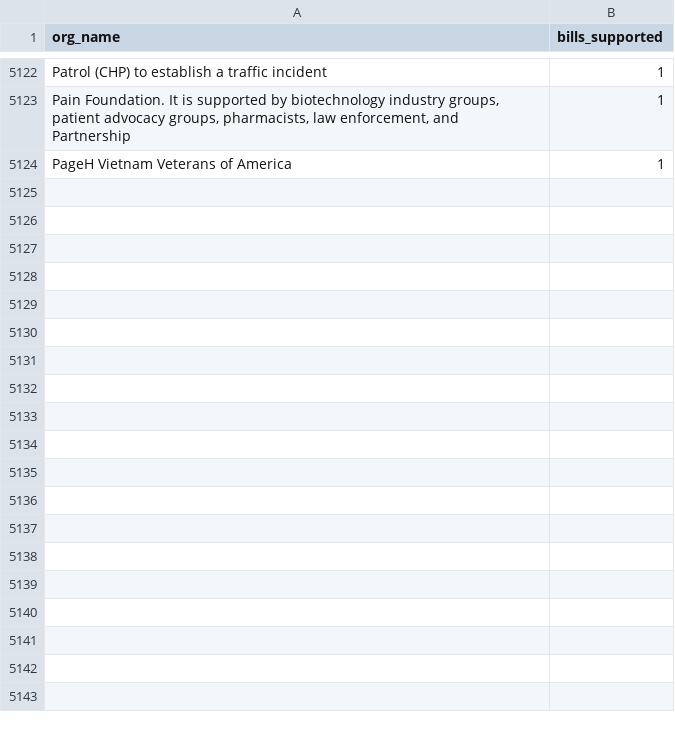
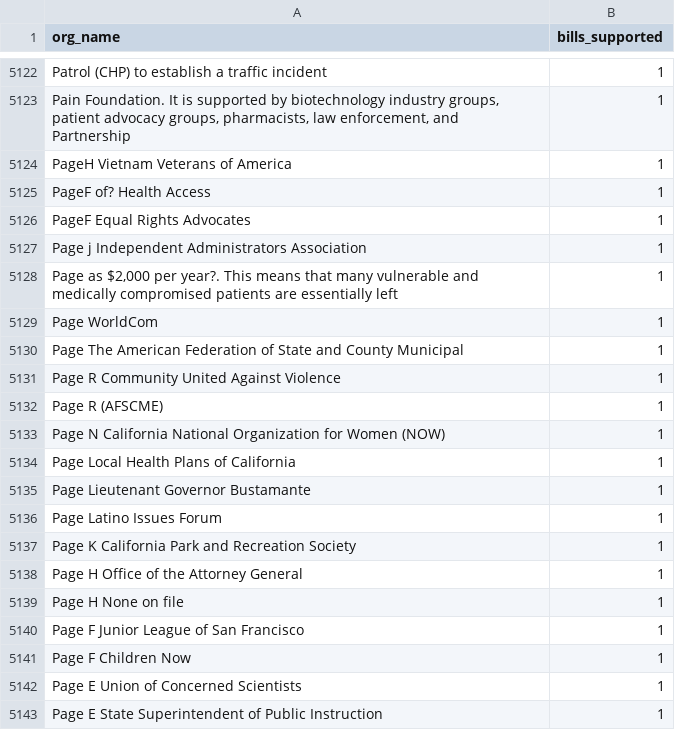
Before and after one commit to Nall-Group/california-groups-disambiguation, a CSV file: org_name_for_cleaning/leginfo_narrative.csv, drawn as a sheet; only a part is shown, gaps mark what is left out; the diff covers the shown part only; the diff names each change by its address in the sheet, - before the commit and + after, or states it on an @@ line.

```diff
--- a/org_name_for_cleaning/leginfo_narrative.csv
+++ b/org_name_for_cleaning/leginfo_narrative.csv
+row 5125: PageF of? Health Access | 1
+row 5126: PageF Equal Rights Advocates | 1
+row 5127: Page j Independent Administrators Association | 1
+row 5128: Page as $2,000 per year?. This means that many vulnerable and medically compromised patients are essentially left | 1
+row 5129: Page WorldCom | 1
+row 5130: Page The American Federation of State and County Municipal | 1
+row 5131: Page R Community United Against Violence | 1
+row 5132: Page R (AFSCME) | 1
+row 5133: Page N California National Organization for Women (NOW) | 1
+row 5134: Page Local Health Plans of California | 1
+row 5135: Page Lieutenant Governor Bustamante | 1
+row 5136: Page Latino Issues Forum | 1
+row 5137: Page K California Park and Recreation Society | 1
+row 5138: Page H Office of the Attorney General | 1
+row 5139: Page H None on file | 1
+row 5140: Page F Junior League of San Francisco | 1
+row 5141: Page F Children Now | 1
+row 5142: Page E Union of Concerned Scientists | 1
+row 5143: Page E State Superintendent of Public Instruction | 1
```
Also changed, not shown: 16 added rows elsewhere in this file, org_name_for_cleaning/leginfo_added_to_crosswalk.csv, org_name_for_cleaning/leginfo_conjoined.csv, 7 other files.
